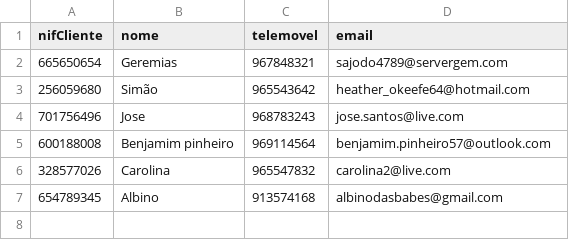
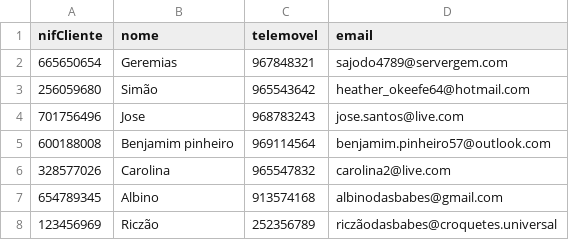
Before and after one commit to simaocunha71/reparation-center-dss, a CSV file: cp/clientes.csv, drawn as a sheet; the diff names each change by its address in the sheet, - before the commit and + after, or states it on an @@ line.

```diff
--- a/cp/clientes.csv
+++ b/cp/clientes.csv
+row 8: 123456969 | Riczão | 252356789 | riczãodasbabes@croquetes.universal
```
Also changed, not shown: 13 other files.
